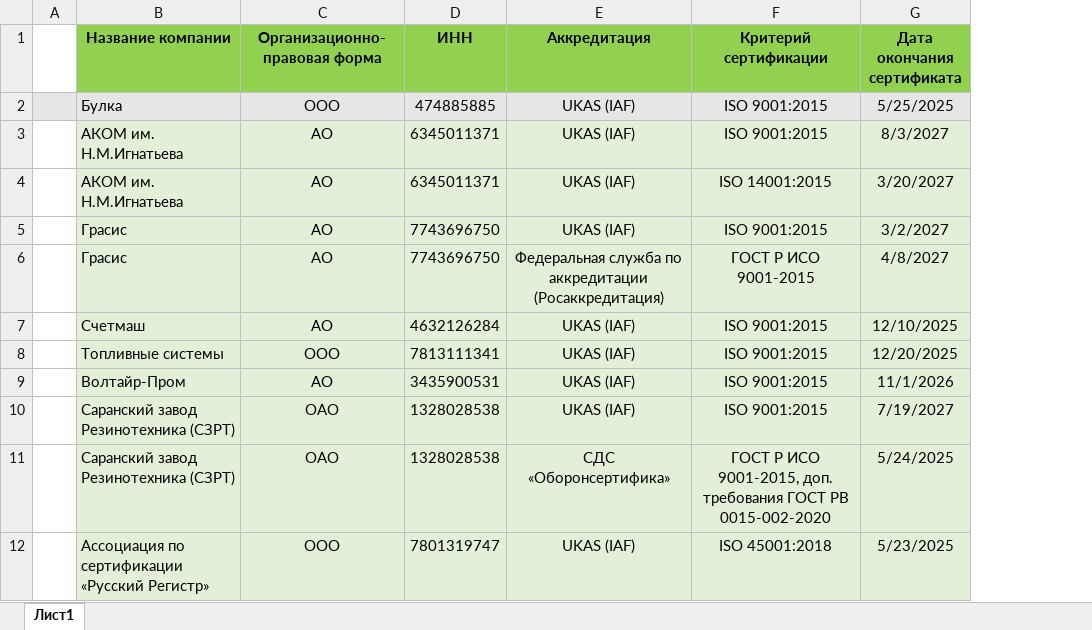
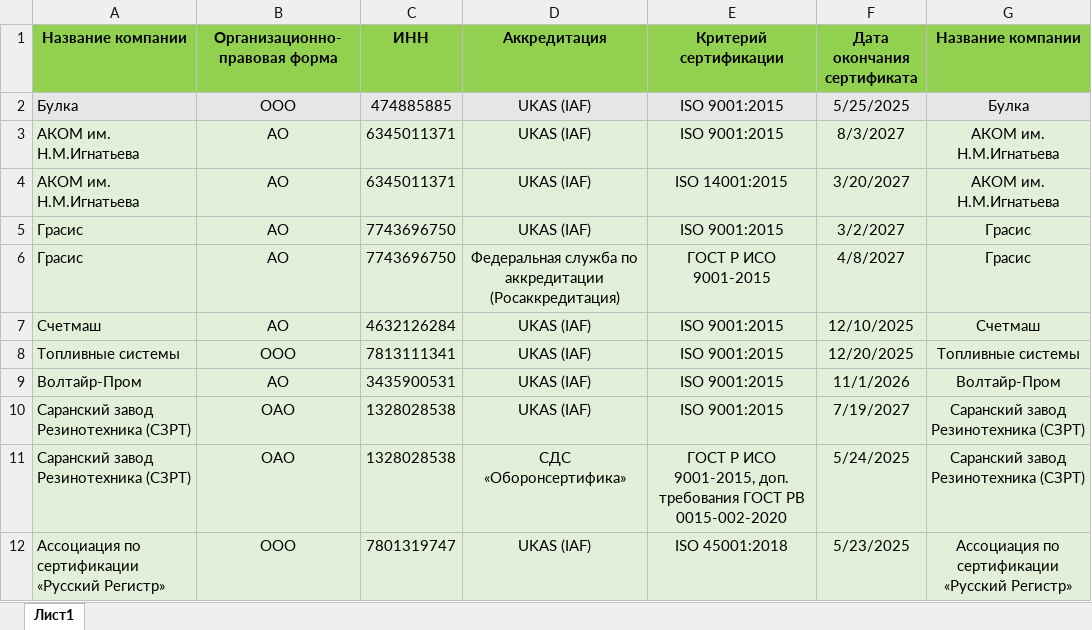
Before and after one commit to Legenda1cr/Legendacompany, an Excel workbook: Трайл_портал URS.xlsx, sheet Лист1, drawn as a sheet; values as stored, in another font and other column widths than the file's, no borders; conditional formats not drawn; removed rows and columns are numbered as before the commit, all else as after; the diff names each change by its address in the sheet, - before the commit and + after, or states it on an @@ line.

Commit message:
da

```diff
--- a/Трайл_портал URS.xlsx (sheet Лист1)
+++ b/Трайл_портал URS.xlsx (sheet Лист1)
-column A, empty
+column G (Название компании), rows 2-12: Булка | АКОМ им. Н.М.Игнатьева | АКОМ им. Н.М.Игнатьева | Грасис | Грасис | Счетмаш | Топливные системы | Волтайр-Пром | Саранский завод Резинотехника (СЗРТ) | Саранский завод Резинотехника (СЗРТ) | Ассоциация по сертификации «Русский Регистр»
```
